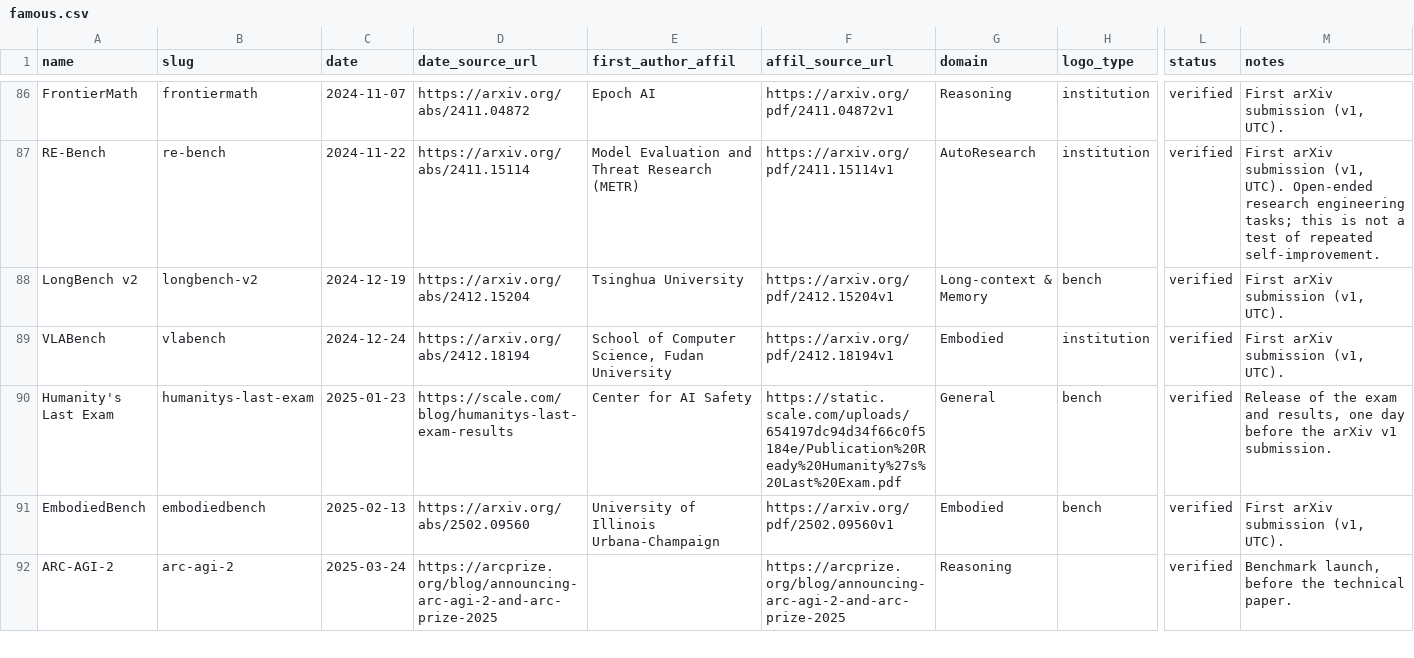
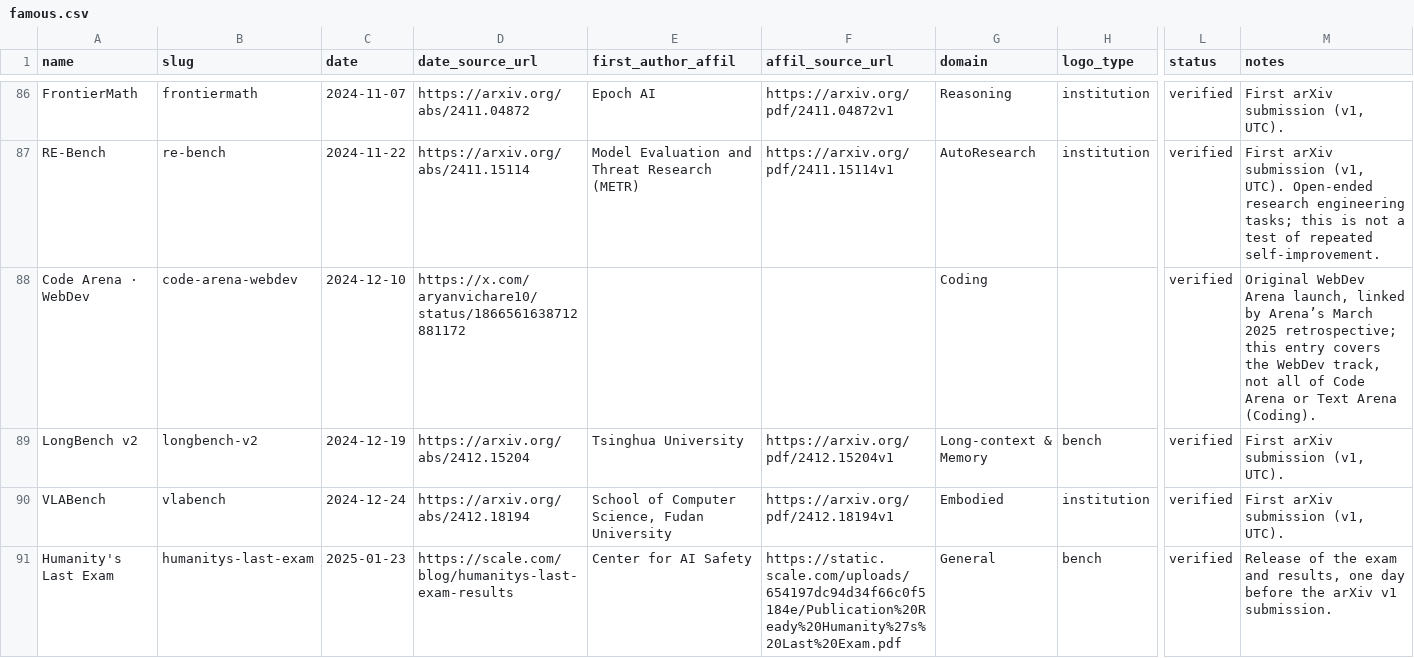
Before and after one commit to yimingshi-cs/awesome-big-bench, a CSV file: data/famous.csv, drawn as a sheet; only a part is shown, gaps mark what is left out; the shorter side is filled out with more unchanged rows; rows hold the shown columns only; the diff covers the shown part only; the diff names each change by its address in the sheet, - before the commit and + after, or states it on an @@ line.

```diff
--- a/data/famous.csv
+++ b/data/famous.csv
+row 88: Code Arena · WebDev | code-arena-webdev | 2024-12-10 | https://x.com/aryanvichare10/status/1866561638712881172 |  |  | Coding |  | verified | Original WebDev Arena launch, linked by Arena’s March 2025 retrospective; this entry covers the WebDev track, not all of Code Arena or Text Arena (Coding).
```
Also changed, not shown: 4 added rows elsewhere in this file, data/catalog_tasks.csv, data/flagship_evaluations.csv, 22 other files.
